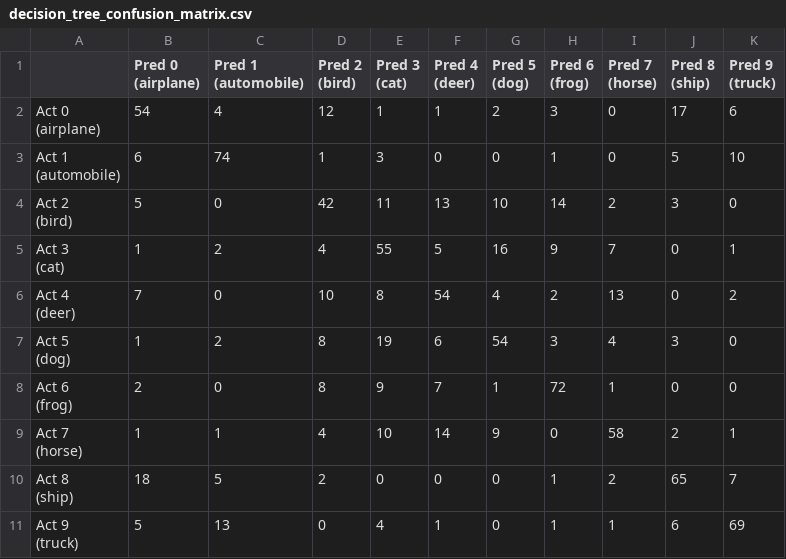
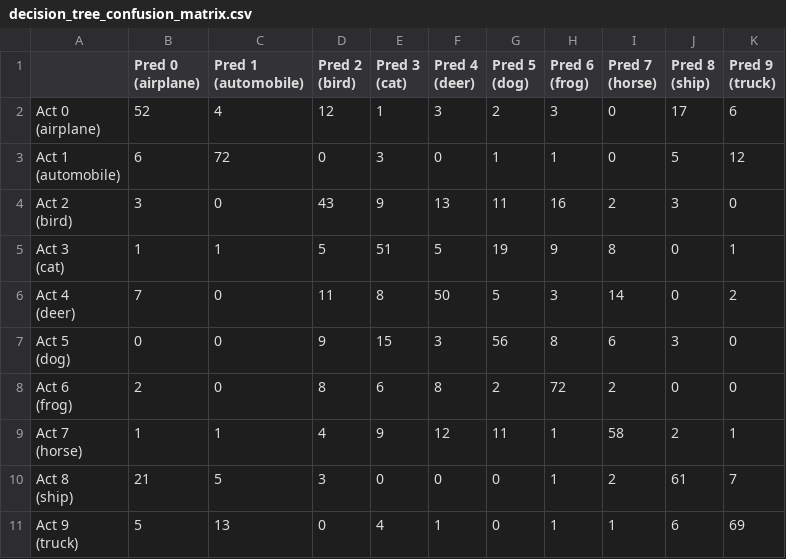
Before and after one commit to iluvpomeranians/COMP472-CIFAR10-ImageClassification, a CSV file: src/utils/results/decision_tree_confusion_matrix.csv, drawn as a sheet.

```diff
--- a/src/utils/results/decision_tree_confusion_matrix.csv
+++ b/src/utils/results/decision_tree_confusion_matrix.csv
@@ -11,20 +11,20 @@
 (truck)"
-"Act 0
-(airplane)",54,4,12,1,1,2,3,0,17,6
-"Act 1
-(automobile)",6,74,1,3,0,0,1,0,5,10
-"Act 2
-(bird)",5,0,42,11,13,10,14,2,3,0
-"Act 3
-(cat)",1,2,4,55,5,16,9,7,0,1
-"Act 4
-(deer)",7,0,10,8,54,4,2,13,0,2
-"Act 5
-(dog)",1,2,8,19,6,54,3,4,3,0
-"Act 6
-(frog)",2,0,8,9,7,1,72,1,0,0
-"Act 7
-(horse)",1,1,4,10,14,9,0,58,2,1
-"Act 8
-(ship)",18,5,2,0,0,0,1,2,65,7
+"Act 0
+(airplane)",52,4,12,1,3,2,3,0,17,6
+"Act 1
+(automobile)",6,72,0,3,0,1,1,0,5,12
+"Act 2
+(bird)",3,0,43,9,13,11,16,2,3,0
+"Act 3
+(cat)",1,1,5,51,5,19,9,8,0,1
+"Act 4
+(deer)",7,0,11,8,50,5,3,14,0,2
+"Act 5
+(dog)",0,0,9,15,3,56,8,6,3,0
+"Act 6
+(frog)",2,0,8,6,8,2,72,2,0,0
+"Act 7
+(horse)",1,1,4,9,12,11,1,58,2,1
+"Act 8
+(ship)",21,5,3,0,0,0,1,2,61,7
 "Act 9
```
Also changed, not shown: 5 other files.
